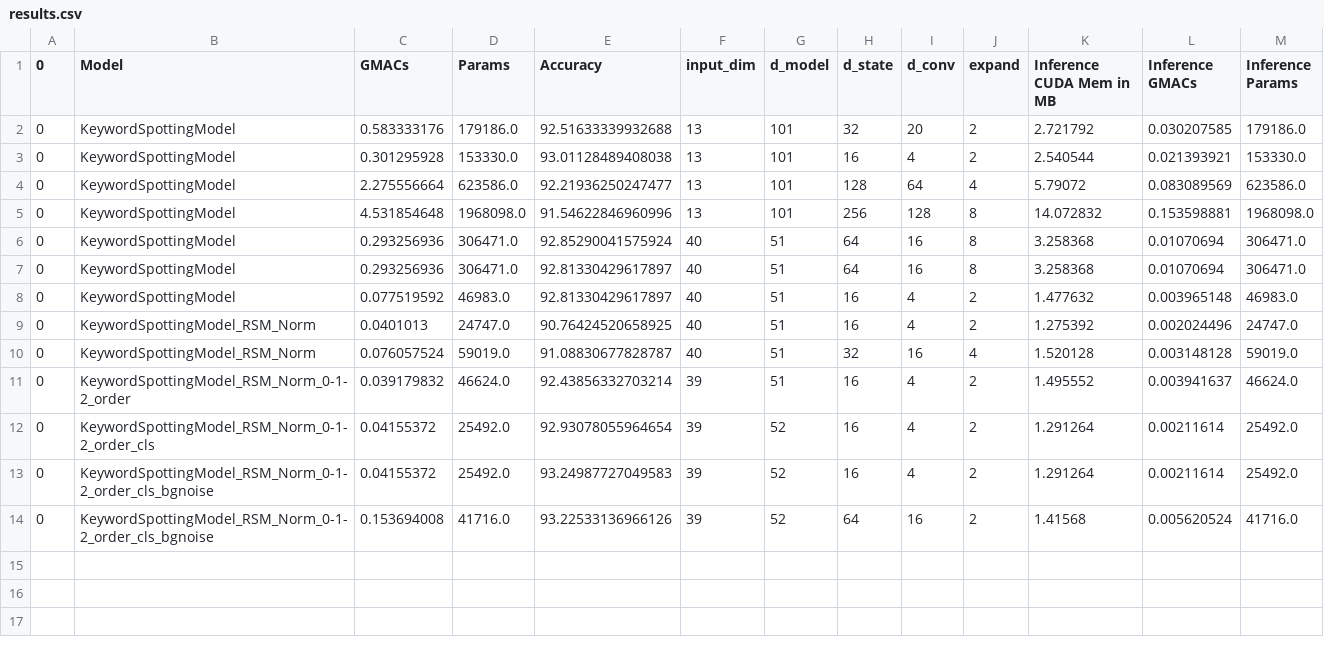
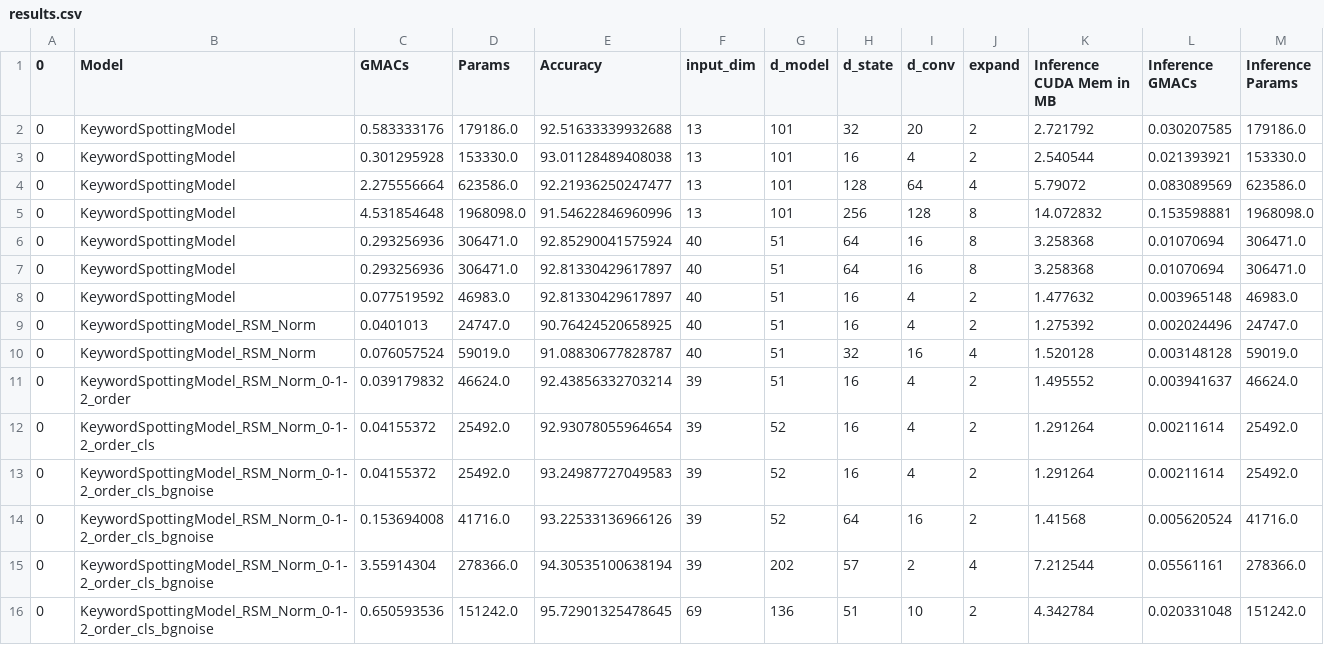
Before and after one commit to almog-sharoni/KWS-on-Mamba, a CSV file: results.csv, drawn as a sheet; the diff names each change by its address in the sheet, - before the commit and + after, or states it on an @@ line.

```diff
--- a/results.csv
+++ b/results.csv
+row 15: 0 | KeywordSpottingModel_RSM_Norm_0-1-2_order_cls_bgnoise | 3.55914304 | 278366.0 | 94.30535100638194 | 39 | 202 | 57 | 2 | 4 | 7.212544 | 0.05561161 | 278366.0
+row 16: 0 | KeywordSpottingModel_RSM_Norm_0-1-2_order_cls_bgnoise | 0.650593536 | 151242.0 | 95.72901325478645 | 69 | 136 | 51 | 10 | 2 | 4.342784 | 0.020331048 | 151242.0
```
Also changed, not shown: 41 other files.
